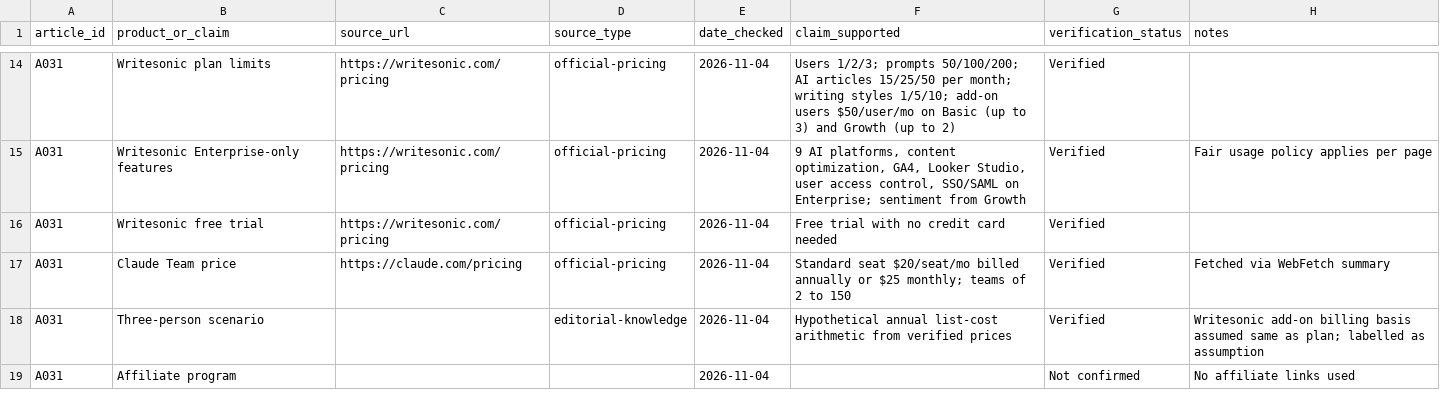
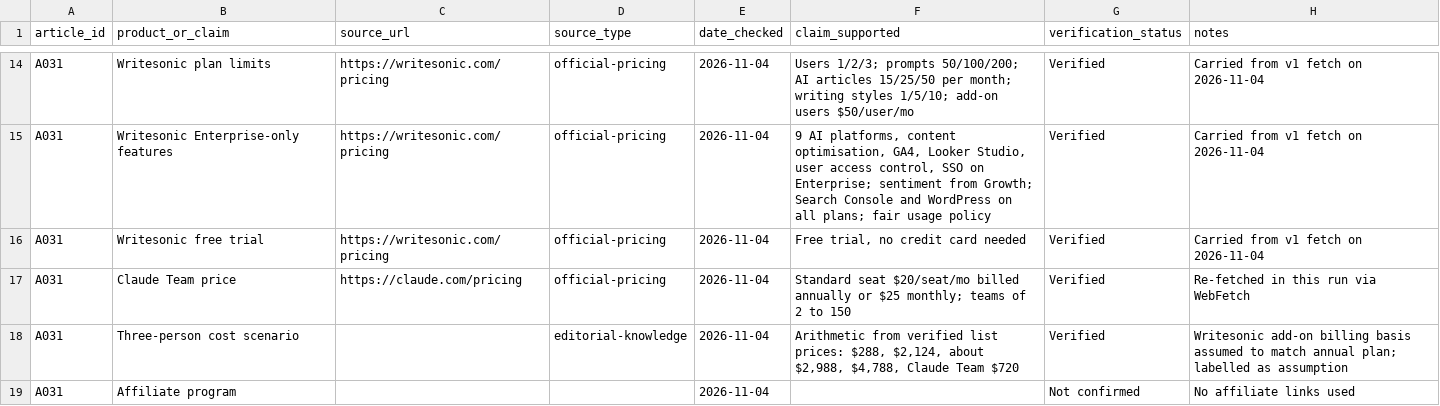
Before and after one commit to amitsinghs98/11-Microservice, a CSV file: growth-software-content-blueprint/strategy/research/A031.csv, drawn as a sheet; only a part is shown, gaps mark what is left out; the diff covers the shown part only; the diff names each change by its address in the sheet, - before the commit and + after, or states it on an @@ line.

```diff
--- a/growth-software-content-blueprint/strategy/research/A031.csv
+++ b/growth-software-content-blueprint/strategy/research/A031.csv
-F14 (claim_supported): …users $50/user/mo on Basic (up to 3) and Growth (up to 2)
+F14 (claim_supported): …users $50/user/mo
-H14 (notes): (empty)
+H14 (notes): Carried from v1 fetch on 2026-11-04
-F15 (claim_supported): …platforms, content optimization, GA4, Looker Studio, user access control, SSO/SAML on Enterprise; sentiment from Growth
+F15 (claim_supported): …platforms, content optimisation, GA4, Looker Studio, user access control, SSO on Enterprise; sentiment from Growth; Search Console and WordPress on all plans; fair usage policy
-H15 (notes): Fair usage policy applies per page
+H15 (notes): Carried from v1 fetch on 2026-11-04
-F16 (claim_supported): Free trial with no credit card needed
+F16 (claim_supported): Free trial, no credit card needed
-H16 (notes): (empty)
+H16 (notes): Carried from v1 fetch on 2026-11-04
-H17 (notes): Fetched via WebFetch summary
+H17 (notes): Re-fetched in this run via WebFetch
-B18 (product_or_claim): Three-person scenario
+B18 (product_or_claim): Three-person cost scenario
-F18 (claim_supported): Hypothetical annual list-cost arithmetic from verified prices
+F18 (claim_supported): Arithmetic from verified list prices: $288, $2,124, about $2,988, $4,788, Claude Team $720
-H18 (notes): …basis assumed same as plan; labelled…
+H18 (notes): …basis assumed to match annual plan; labelled…
```
Also changed, not shown: 1 added row, 1 removed row and 30 edited cells elsewhere in this file, growth-software-content-blueprint/strategy/research/A061.csv, 17 other files.
